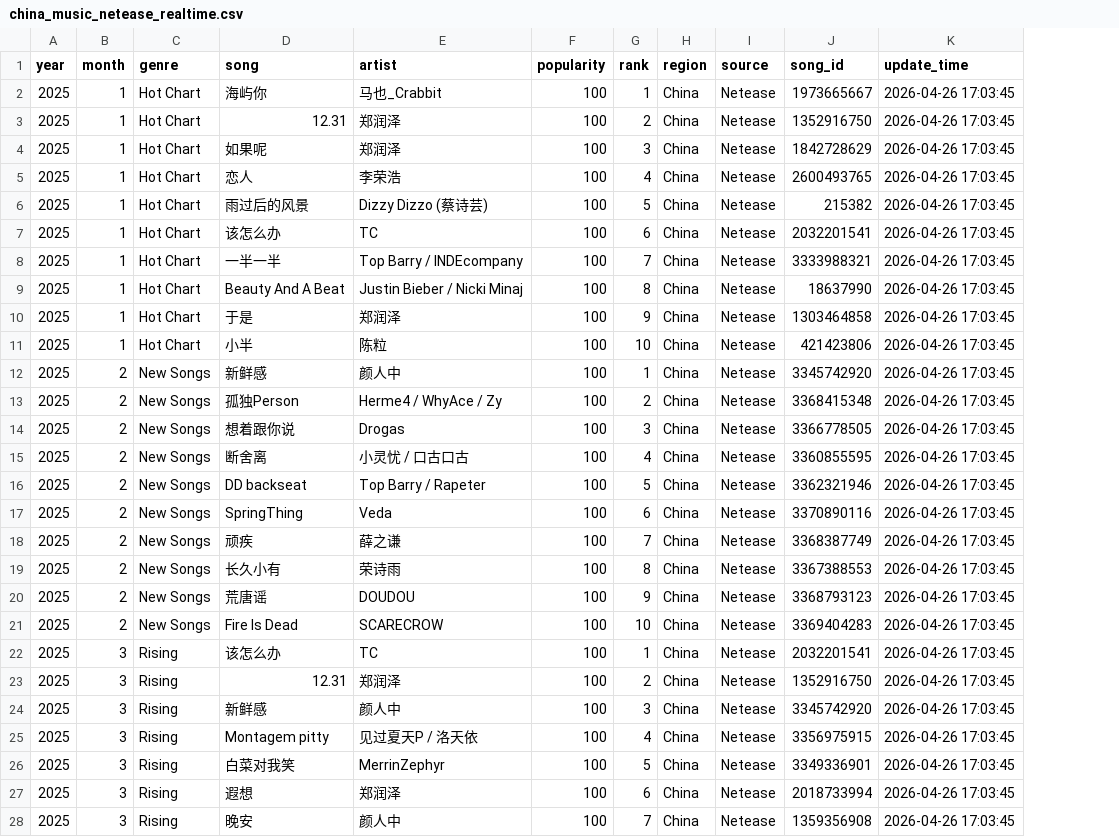
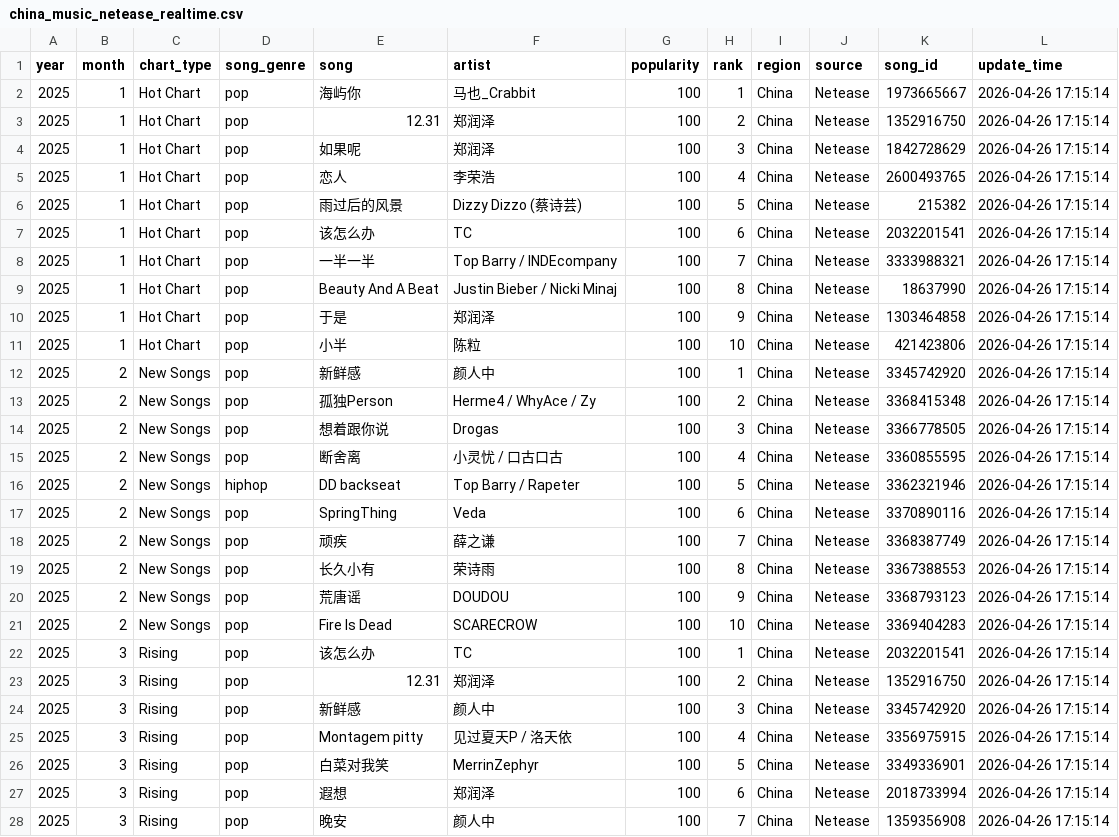
Before and after one commit to Dantalion628/music-chart, a CSV file: china_music_netease_realtime.csv, drawn as a sheet; only a part is shown; addresses are those after the commit; the diff covers the shown part only; the diff names each change by its address in the sheet, - before the commit and + after, or states it on an @@ line.

Commit message:
feat: Auto-detect song genres and display genre distribution across 4 chart types in trending analysis

```diff
--- a/china_music_netease_realtime.csv
+++ b/china_music_netease_realtime.csv
+column D (song_genre), rows 2-28: pop | pop | pop | pop | pop | pop | pop | pop | pop | pop | pop | pop | pop | pop | hiphop | pop | pop | pop | pop | pop | pop | pop | pop | pop | pop | pop | pop
-C1: genre
+C1: chart_type
-L2:L28 (update_time): 2026-04-26 17:03:45
+L2:L28 (update_time): 2026-04-26 17:15:14
```
Also changed, not shown: 13 edited cells elsewhere in this file, 3 other files.
